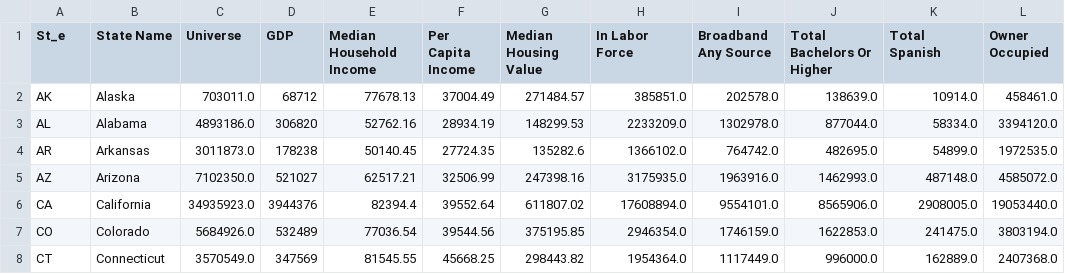
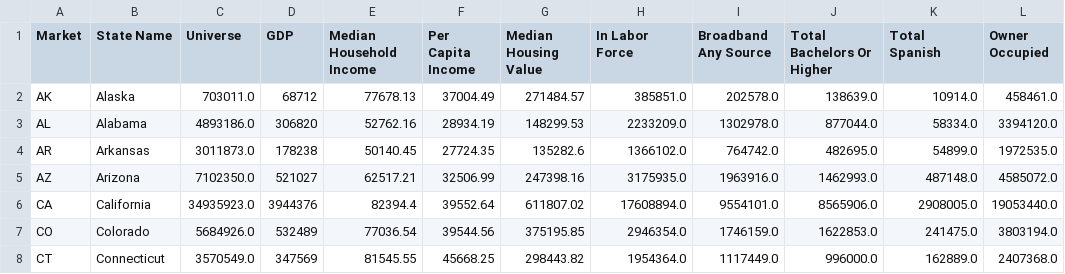
Before and after one commit to christianmonks/atlas-streamlit-clone, a CSV file: data/us_state_data.csv, drawn as a sheet; only a part is shown.

Commit message:
naming MArket

```diff
--- a/data/us_state_data.csv
+++ b/data/us_state_data.csv
@@ -1,2 +1,2 @@
-St_e,State Name,Universe,GDP,Median Household Income,Per Capita Income,Median Housing Value,In Labor Force,Broadband Any Source,Total Bachelors Or Higher,Total Spanish,Owner Occupied
+Market,State Name,Universe,GDP,Median Household Income,Per Capita Income,Median Housing Value,In Labor Force,Broadband Any Source,Total Bachelors Or Higher,Total Spanish,Owner Occupied
 AK,Alaska,703011.0,68712,77678.13,37004.49,271484.57,385851.0,202578.0,138639.0,10914.0,458461.0
```
